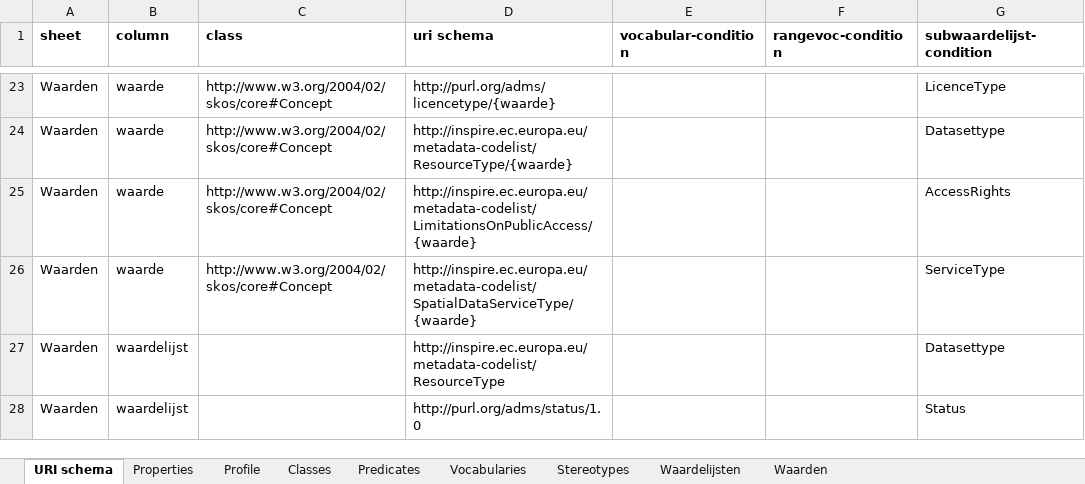
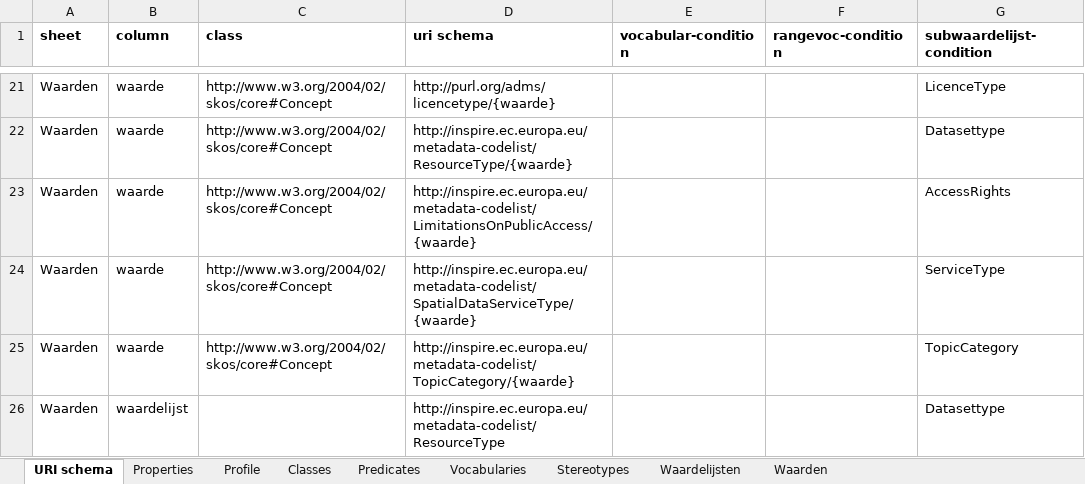
Before and after one commit to bp4mc2/bp4mc2-dcat, an Excel workbook: inspire/GEO-DCAT-AP-Profile.xlsx, sheet URI schema, drawn as a sheet; only a part is shown, gaps mark what is left out; values as stored, in another font and other column widths than the file's, no borders; removed rows and columns are numbered as before the commit, all else as after; the diff covers the shown part only; the diff names each change by its address in the sheet, - before the commit and + after, or states it on an @@ line.

```diff
--- a/inspire/GEO-DCAT-AP-Profile.xlsx (sheet URI schema)
+++ b/inspire/GEO-DCAT-AP-Profile.xlsx (sheet URI schema)
+row 25: Waarden | waarde | http://www.w3.org/2004/02/skos/core#Concept | http://inspire.ec.europa.eu/metadata-codelist/TopicCategory/{waarde} |  |  | TopicCategory
-row 28: Waarden | waardelijst |  | http://purl.org/adms/status/1.0 |  |  | Status
```
Also changed, not shown: 6 added rows and 3 removed rows elsewhere in this sheet, sheet Predicates, sheet Waarden, sheet Waardelijsten, sheet Classes, sheet Vocabularies, sheet Properties, inspire/Technical Guidelines.xlsx, 14 other files.
